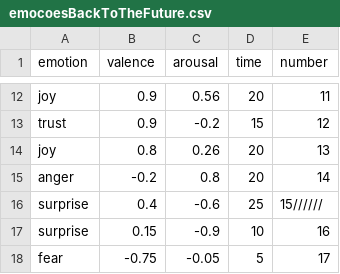
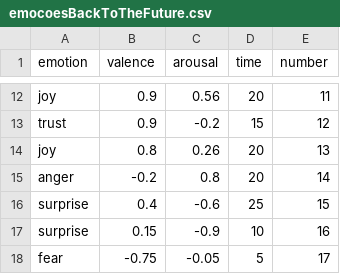
Before and after one commit to jpdlourenco98/emocoesBackToTheFuture, a CSV file: emocoesBackToTheFuture.csv, drawn as a sheet; only a part is shown, gaps mark what is left out.

Commit message:
Update emocoesBackToTheFuture.csv

```diff
--- a/emocoesBackToTheFuture.csv
+++ b/emocoesBackToTheFuture.csv
@@ -15,3 +15,3 @@ joy,0.8,0.26,20,13
 anger,-0.2,0.8,20,14
-surprise,0.4,-0.6,25,15//////
+surprise,0.4,-0.6,25,15
 surprise,0.15,-0.9,10,16
```
